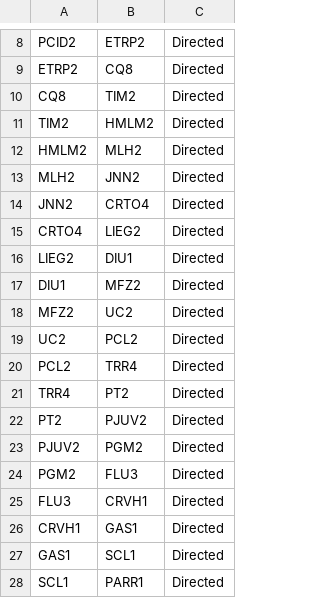
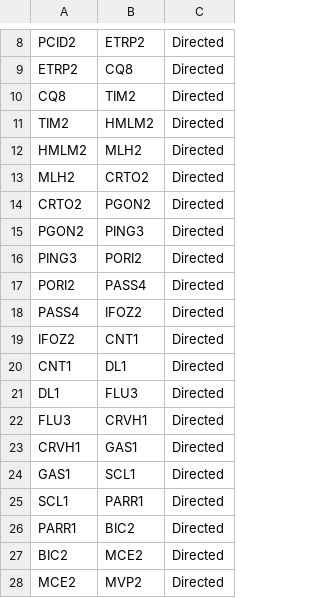
Before and after one commit to DBogas/IIC, a CSV file: gephi_src/lines/500_1.csv, drawn as a sheet; only a part is shown, gaps mark what is left out; the shorter side is filled out with more unchanged rows; removed rows and columns are numbered as before the commit, all else as after; the diff names each change by its address in the sheet, - before the commit and + after, or states it on an @@ line.

```diff
--- a/gephi_src/lines/500_1.csv
+++ b/gephi_src/lines/500_1.csv
-B13: JNN2
+B13: CRTO2
-row 14: JNN2 | CRTO4 | Directed
-A14: CRTO4
+A14: CRTO2
-B14: LIEG2
+B14: PGON2
-row 16: LIEG2 | DIU1 | Directed
-row 17: DIU1 | MFZ2 | Directed
-row 18: MFZ2 | UC2 | Directed
-row 19: UC2 | PCL2 | Directed
-row 20: PCL2 | TRR4 | Directed
-row 21: TRR4 | PT2 | Directed
-row 22: PT2 | PJUV2 | Directed
-row 23: PJUV2 | PGM2 | Directed
+row 15: PGON2 | PING3 | Directed
+row 16: PING3 | PORI2 | Directed
+row 17: PORI2 | PASS4 | Directed
+row 18: PASS4 | IFOZ2 | Directed
+row 19: IFOZ2 | CNT1 | Directed
+row 20: CNT1 | DL1 | Directed
-A21: PGM2
+A21: DL1
```
Also changed, not shown: gephi_src/allEdges.csv, gephi_src/lines/202_0.csv, 29 other files.
